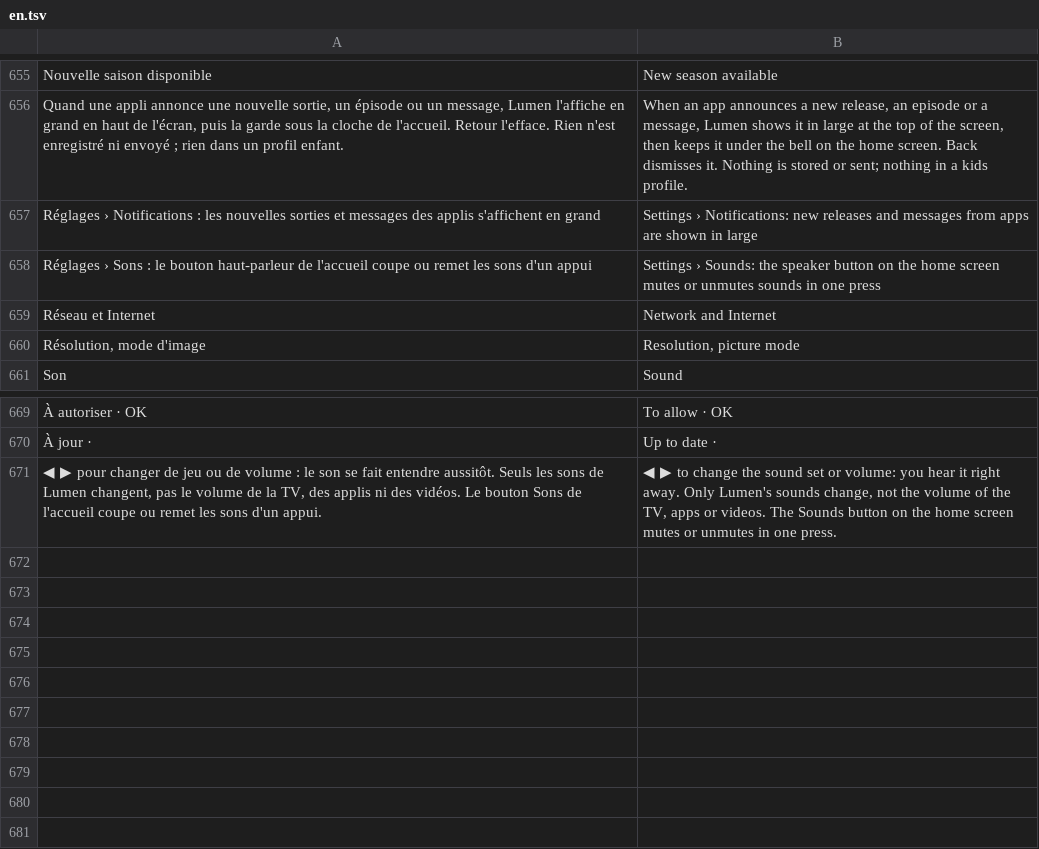
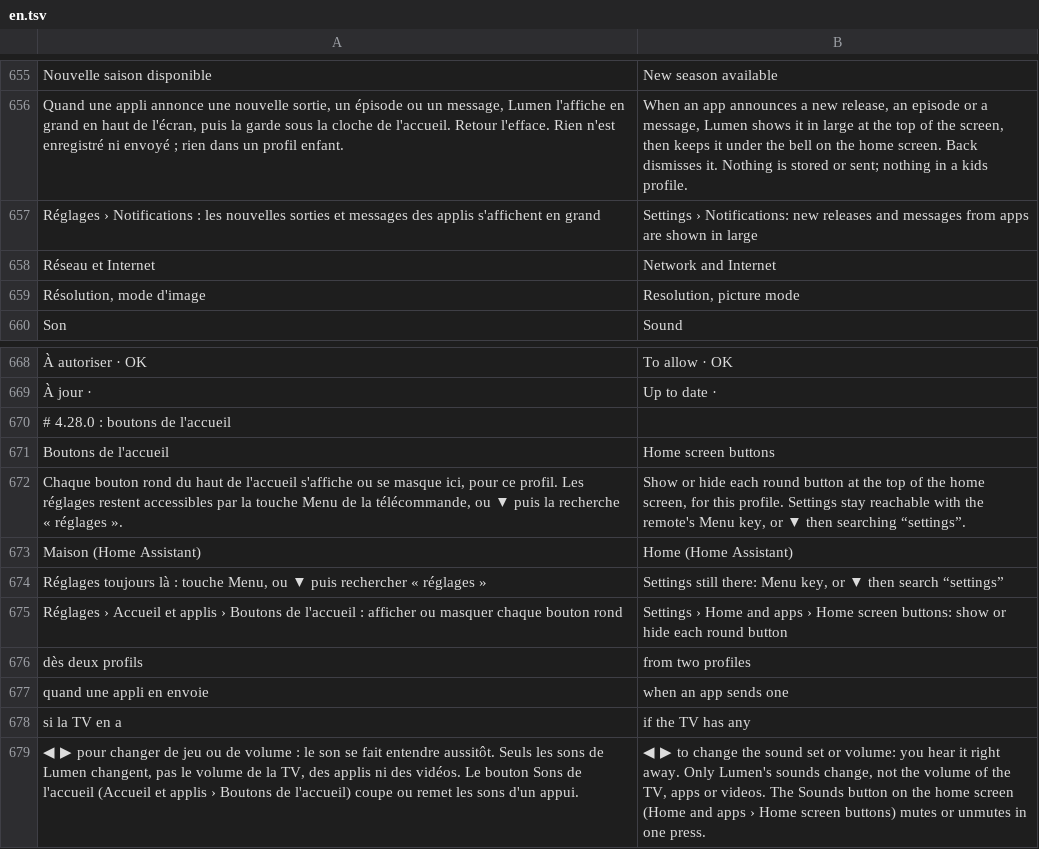
Before and after one commit to jemguib-spec/lumen, a TSV file: assets/lang/en.tsv, drawn as a sheet; only a part is shown, gaps mark what is left out; removed rows and columns are numbered as before the commit, all else as after; the diff names each change by its address in the sheet, - before the commit and + after, or states it on an @@ line.

```diff
--- a/assets/lang/en.tsv
+++ b/assets/lang/en.tsv
-row 658: Réglages › Sons : le bouton haut-parleur de l'accueil coupe ou remet les sons d'un appui | Settings › Sounds: the speaker button on the home screen mutes or unmutes sounds in one press
+row 670: # 4.28.0 : boutons de l'accueil
+row 671: Boutons de l'accueil | Home screen buttons
+row 672: Chaque bouton rond du haut de l'accueil s'affiche ou se masque ici, pour ce profil. Les réglages restent accessibles par la touche Menu de la télécommande, ou ▼ puis la recherche « réglages ». | Show or hide each round button at the top of the home screen, for this profile. Settings stay reachable with the remote's Menu key, or ▼ then searching “settings”.
+row 673: Maison (Home Assistant) | Home (Home Assistant)
+row 674: Réglages toujours là : touche Menu, ou ▼ puis rechercher « réglages » | Settings still there: Menu key, or ▼ then search “settings”
+row 675: Réglages › Accueil et applis › Boutons de l'accueil : afficher ou masquer chaque bouton rond | Settings › Home and apps › Home screen buttons: show or hide each round button
+row 676: dès deux profils | from two profiles
+row 677: quand une appli en envoie | when an app sends one
+row 678: si la TV en a | if the TV has any
-A679: …de l'accueil coupe ou…
+A679: …de l'accueil (Accueil et applis › Boutons de l'accueil) coupe ou…
-B679: …home screen mutes or…
+B679: …home screen (Home and apps › Home screen buttons) mutes or…
```
Also changed, not shown: 19 other files.
